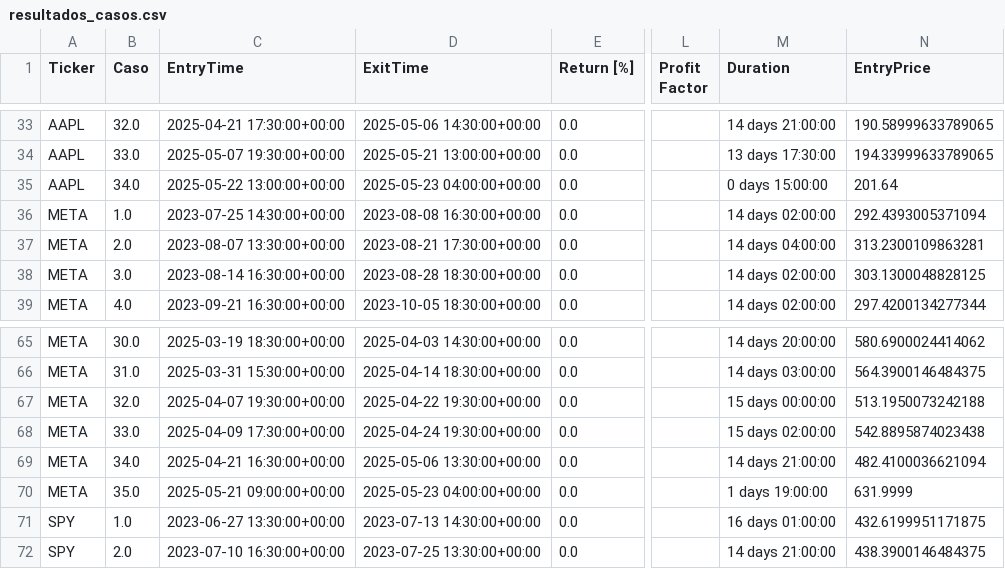
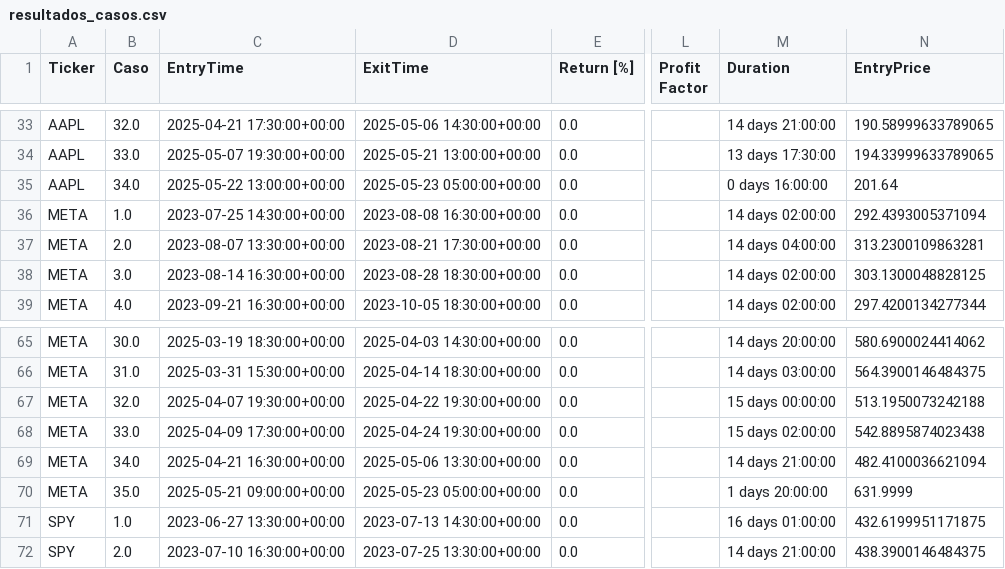
Before and after one commit to LinderCa/Notebooks_Trading, a CSV file: notebooks/data/backtesting/resultados_casos.csv, drawn as a sheet; only a part is shown, gaps mark what is left out; the diff names each change by its address in the sheet, - before the commit and + after, or states it on an @@ line.

```diff
--- a/notebooks/data/backtesting/resultados_casos.csv
+++ b/notebooks/data/backtesting/resultados_casos.csv
-D35 (ExitTime): 2025-05-23 04:00:00+00:00
+D35 (ExitTime): 2025-05-23 05:00:00+00:00
-M35 (Duration): 0 days 15:00:00
+M35 (Duration): 0 days 16:00:00
-D70 (ExitTime): 2025-05-23 04:00:00+00:00
+D70 (ExitTime): 2025-05-23 05:00:00+00:00
-M70 (Duration): 1 days 19:00:00
+M70 (Duration): 1 days 20:00:00
```
Also changed, not shown: notebooks/data/backtesting/resultados.csv, 1 other file.
